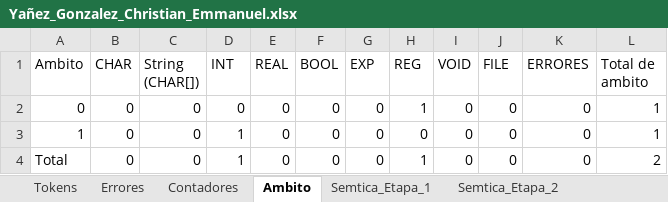
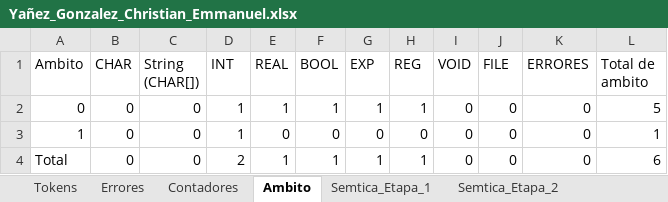
Before and after one commit to Chriss9720/Compilador2, an Excel workbook: build/classes/Excel/Yañez_Gonzalez_Christian_Emmanuel.xlsx, sheet Ambito, drawn as a sheet; values as stored, in another font and other column widths than the file's, no borders; the diff names each change by its address in the sheet, - before the commit and + after, or states it on an @@ line.

```diff
--- a/build/classes/Excel/Yañez_Gonzalez_Christian_Emmanuel.xlsx (sheet Ambito)
+++ b/build/classes/Excel/Yañez_Gonzalez_Christian_Emmanuel.xlsx (sheet Ambito)
-D2 (INT): 0
+D2 (INT): 1
-E2 (REAL): 0
+E2 (REAL): 1
-F2 (BOOL): 0
+F2 (BOOL): 1
-G2 (EXP): 0
+G2 (EXP): 1
-L2 (Total de ambito): 1
+L2 (Total de ambito): 5
-D4 (INT): 1
+D4 (INT): 2
-E4 (REAL): 0
+E4 (REAL): 1
-F4 (BOOL): 0
+F4 (BOOL): 1
-G4 (EXP): 0
+G4 (EXP): 1
-L4 (Total de ambito): 2
+L4 (Total de ambito): 6
```
Also changed, not shown: sheet Tokens, sheet Semtica_Etapa_2, sheet Semtica_Etapa_1, sheet Contadores, sheet Errores, src/Excel/Yañez_Gonzalez_Christian_Emmanuel.xlsx, 4 other files.
